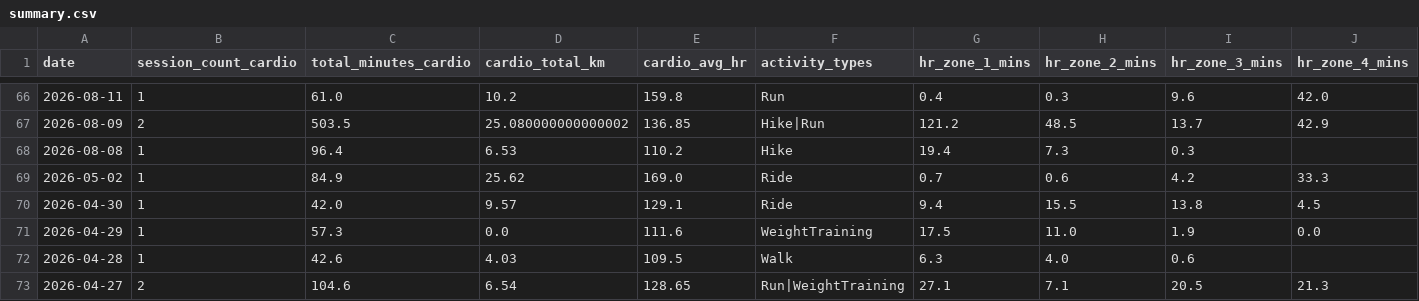
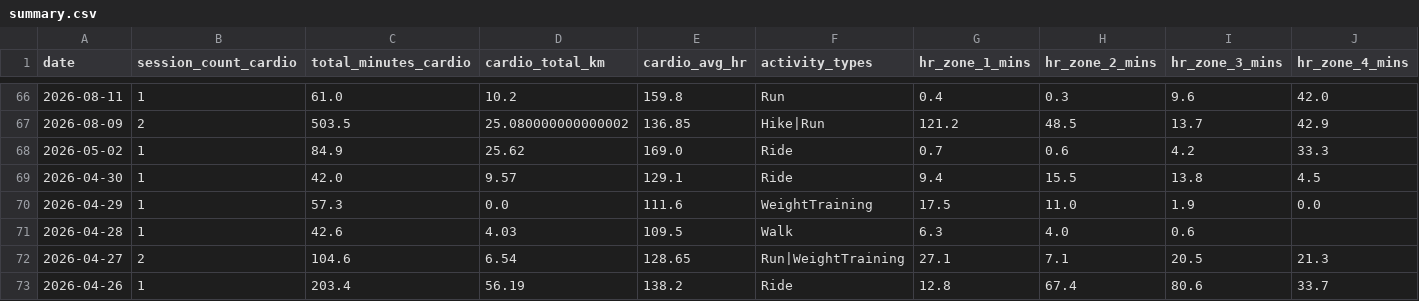
Before and after one commit to mandrew723/training-data, a CSV file: summary.csv, drawn as a sheet; only a part is shown, gaps mark what is left out; the shorter side is filled out with more unchanged rows; rows hold the shown columns only; the diff names each change by its address in the sheet, - before the commit and + after, or states it on an @@ line.

```diff
--- a/summary.csv
+++ b/summary.csv
-row 68: 2026-08-08 | 1 | 96.4 | 6.53 | 110.2 | Hike | 19.4 | 7.3 | 0.3
```
